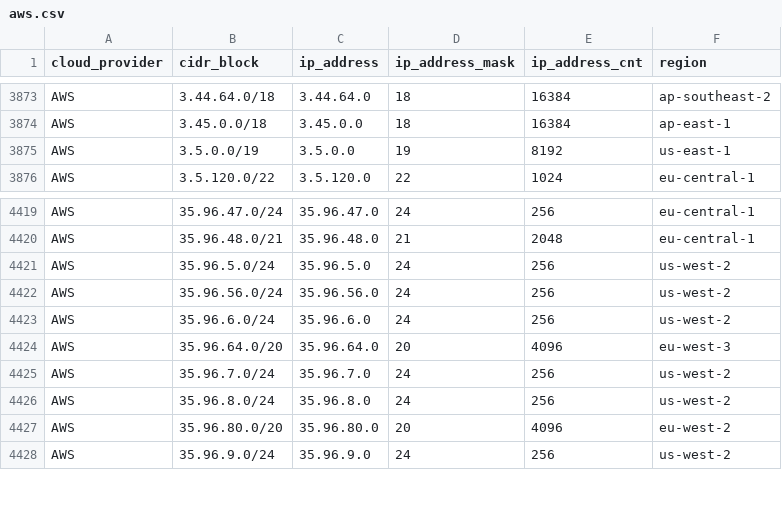
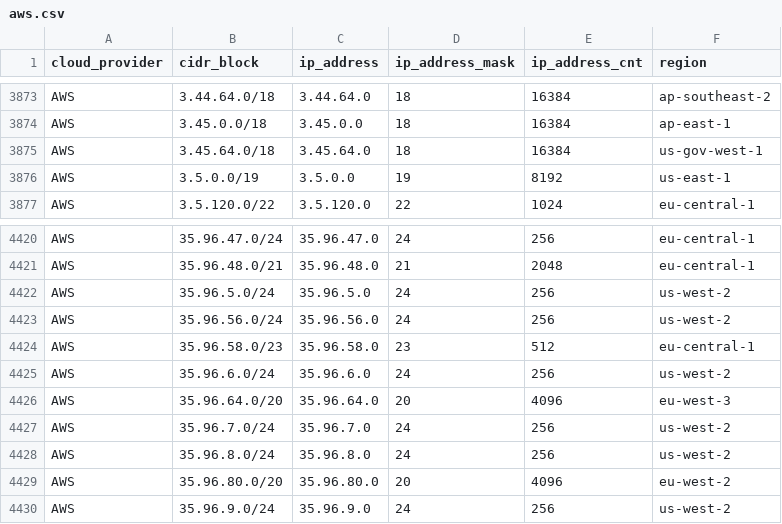
Before and after one commit to tobilg/public-cloud-provider-ip-ranges, a CSV file: data/providers/aws.csv, drawn as a sheet; only a part is shown, gaps mark what is left out; the diff names each change by its address in the sheet, - before the commit and + after, or states it on an @@ line.

```diff
--- a/data/providers/aws.csv
+++ b/data/providers/aws.csv
+row 3875: AWS | 3.45.64.0/18 | 3.45.64.0 | 18 | 16384 | us-gov-west-1
+row 4424: AWS | 35.96.58.0/23 | 35.96.58.0 | 23 | 512 | eu-central-1
```
Also changed, not shown: data/providers/vultr.csv, 8 other files.
